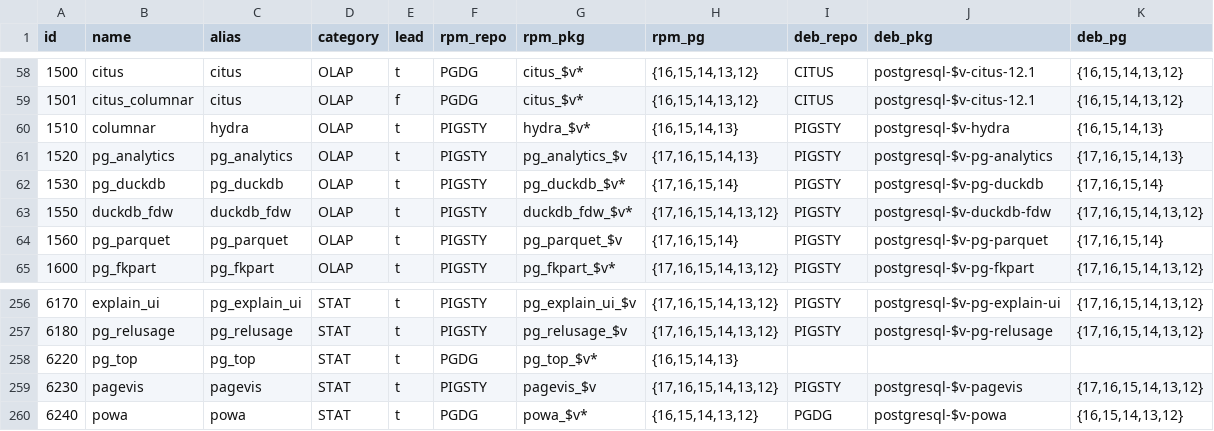
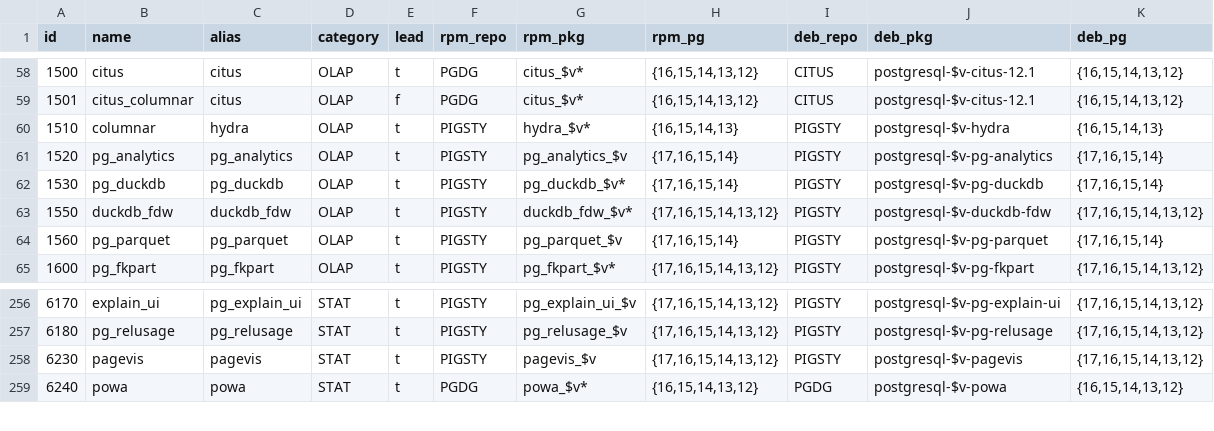
Before and after one commit to Vonng/pigsty, a CSV file: files/extension.csv, drawn as a sheet; only a part is shown, gaps mark what is left out.

Commit message:
remove pg_top and pg_analytics_13

```diff
--- a/files/extension.csv
+++ b/files/extension.csv
@@ -60,3 +60,3 @@ id,name,alias,category,lead,rpm_repo,rpm_pkg,rpm_pg,deb_repo,deb_pkg,deb_pg
 1510,columnar,hydra,OLAP,t,PIGSTY,hydra_$v*,"{16,15,14,13}",PIGSTY,postgresql-$v-hydra,"{16,15,14,13}"
-1520,pg_analytics,pg_analytics,OLAP,t,PIGSTY,pg_analytics_$v,"{17,16,15,14,13}",PIGSTY,postgresql-$v-pg-analytics,"{17,16,15,14,13}"
+1520,pg_analytics,pg_analytics,OLAP,t,PIGSTY,pg_analytics_$v,"{17,16,15,14}",PIGSTY,postgresql-$v-pg-analytics,"{17,16,15,14}"
 1530,pg_duckdb,pg_duckdb,OLAP,t,PIGSTY,pg_duckdb_$v*,"{17,16,15,14}",PIGSTY,postgresql-$v-pg-duckdb,"{17,16,15,14}"
@@ -257,3 +257,2 @@ id,name,alias,category,lead,rpm_repo,rpm_pkg,rpm_pg,deb_repo,deb_pkg,deb_pg
 6180,pg_relusage,pg_relusage,STAT,t,PIGSTY,pg_relusage_$v,"{17,16,15,14,13,12}",PIGSTY,postgresql-$v-pg-relusage,"{17,16,15,14,13,12}"
-6220,pg_top,pg_top,STAT,t,PGDG,pg_top_$v*,"{16,15,14,13}",,,
 6230,pagevis,pagevis,STAT,t,PIGSTY,pagevis_$v,"{17,16,15,14,13,12}",PIGSTY,postgresql-$v-pagevis,"{17,16,15,14,13,12}"
```
